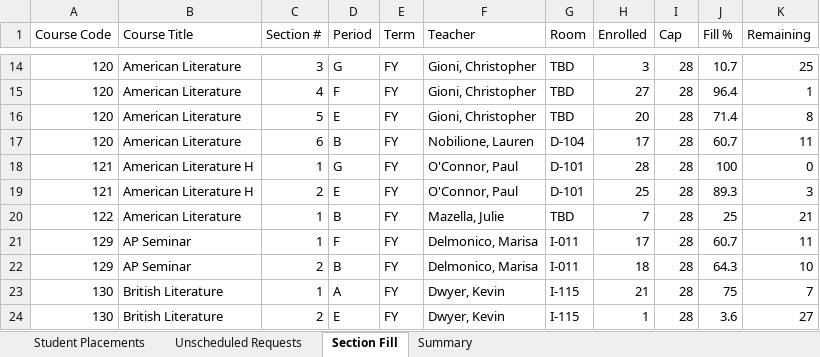
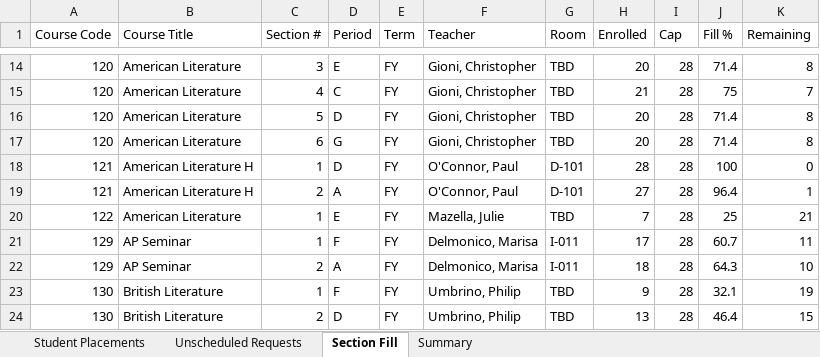
Before and after one commit to jciofalopowerllc-stack/sat-course, an Excel workbook: Job2_Student_Placements_2026_27.xlsx, sheet Section Fill, drawn as a sheet; only a part is shown, gaps mark what is left out; values as stored, in another font and other column widths than the file's, no cell formats; the diff covers the shown part only; the diff names each change by its address in the sheet, - before the commit and + after, or states it on an @@ line.

```diff
--- a/Job2_Student_Placements_2026_27.xlsx (sheet Section Fill)
+++ b/Job2_Student_Placements_2026_27.xlsx (sheet Section Fill)
-D14 (Period): G
+D14 (Period): E
-H14 (Enrolled): 3
+H14 (Enrolled): 20
-J14 (Fill %): 10.7
+J14 (Fill %): 71.4
-K14 (Remaining): 25
+K14 (Remaining): 8
-D15 (Period): F
+D15 (Period): C
-H15 (Enrolled): 27
+H15 (Enrolled): 21
-J15 (Fill %): 96.4
+J15 (Fill %): 75
-K15 (Remaining): 1
+K15 (Remaining): 7
-D16 (Period): E
+D16 (Period): D
-D17 (Period): B
+D17 (Period): G
-F17 (Teacher): Nobilione, Lauren
+F17 (Teacher): Gioni, Christopher
-G17 (Room): D-104
+G17 (Room): TBD
-H17 (Enrolled): 17
+H17 (Enrolled): 20
-J17 (Fill %): 60.7
+J17 (Fill %): 71.4
-K17 (Remaining): 11
+K17 (Remaining): 8
-D18 (Period): G
+D18 (Period): D
-D19 (Period): E
+D19 (Period): A
-H19 (Enrolled): 25
+H19 (Enrolled): 27
-J19 (Fill %): 89.3
+J19 (Fill %): 96.4
-K19 (Remaining): 3
+K19 (Remaining): 1
-D20 (Period): B
+D20 (Period): E
-D22 (Period): B
+D22 (Period): A
-D23 (Period): A
+D23 (Period): F
-F23:F24 (Teacher): Dwyer, Kevin
+F23:F24 (Teacher): Umbrino, Philip
-G23:G24 (Room): I-115
+G23:G24 (Room): TBD
-H23 (Enrolled): 21
+H23 (Enrolled): 9
-J23 (Fill %): 75
+J23 (Fill %): 32.1
-K23 (Remaining): 7
+K23 (Remaining): 19
-D24 (Period): E
+D24 (Period): D
-H24 (Enrolled): 1
+H24 (Enrolled): 13
-J24 (Fill %): 3.6
+J24 (Fill %): 46.4
-K24 (Remaining): 27
+K24 (Remaining): 15
```
Also changed, not shown: 5 added rows, 5 removed rows and 942 edited cells elsewhere in this sheet, sheet Student Placements, sheet Unscheduled Requests, sheet Summary, cell formats, Job1_Section_Placements_2026_27.xlsx, Preflight_Validation_Report.xlsx, 3 other files.
